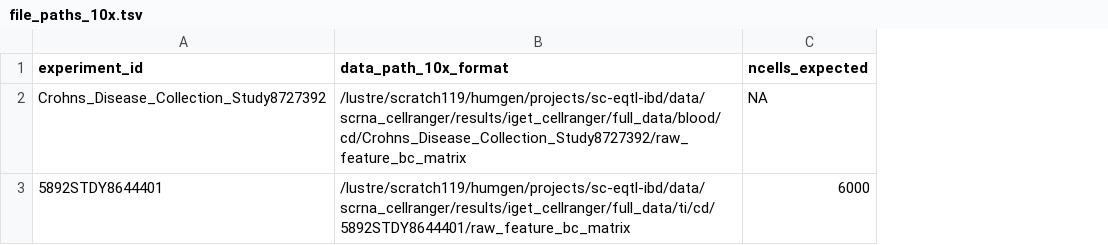
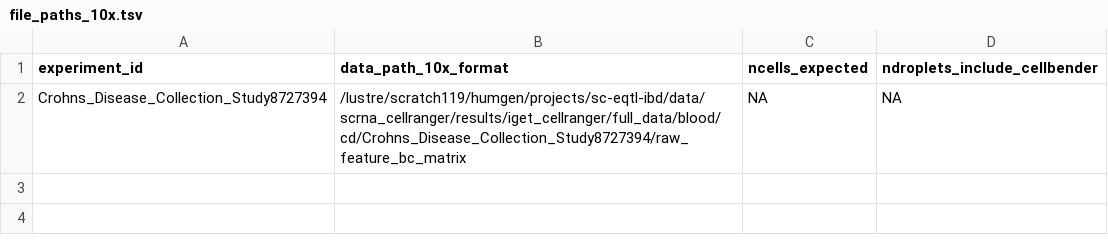
Before and after one commit to ckrilow/dev-ckrilow, a TSV file: pipelines/0015-preprocessing/example_runtime_setup/file_paths_10x.tsv, drawn as a sheet; removed rows and columns are numbered as before the commit, all else as after; the diff names each change by its address in the sheet, - before the commit and + after, or states it on an @@ line.

```diff
--- a/pipelines/0015-preprocessing/example_runtime_setup/file_paths_10x.tsv
+++ b/pipelines/0015-preprocessing/example_runtime_setup/file_paths_10x.tsv
+column D (ndroplets_include_cellbender), row 2: NA
-A2 (experiment_id): Crohns_Disease_Collection_Study8727392
+A2 (experiment_id): Crohns_Disease_Collection_Study8727394
-B2 (data_path_10x_format): /lustre/scratch119/humgen/projects/sc-eqtl-ibd/data/scrna_cellranger/results/iget_cellranger/full_data/blood/cd/Crohns_Disease_Collection_Study8727392/raw_feature_bc_matrix
+B2 (data_path_10x_format): /lustre/scratch119/humgen/projects/sc-eqtl-ibd/data/scrna_cellranger/results/iget_cellranger/full_data/blood/cd/Crohns_Disease_Collection_Study8727394/raw_feature_bc_matrix
-row 3: 5892STDY8644401 | /lustre/scratch119/humgen/projects/sc-eqtl-ibd/data/scrna_cellranger/results/iget_cellranger/full_data/ti/cd/5892STDY8644401/raw_feature_bc_matrix | 6000
```
Also changed, not shown: 5 other files.
